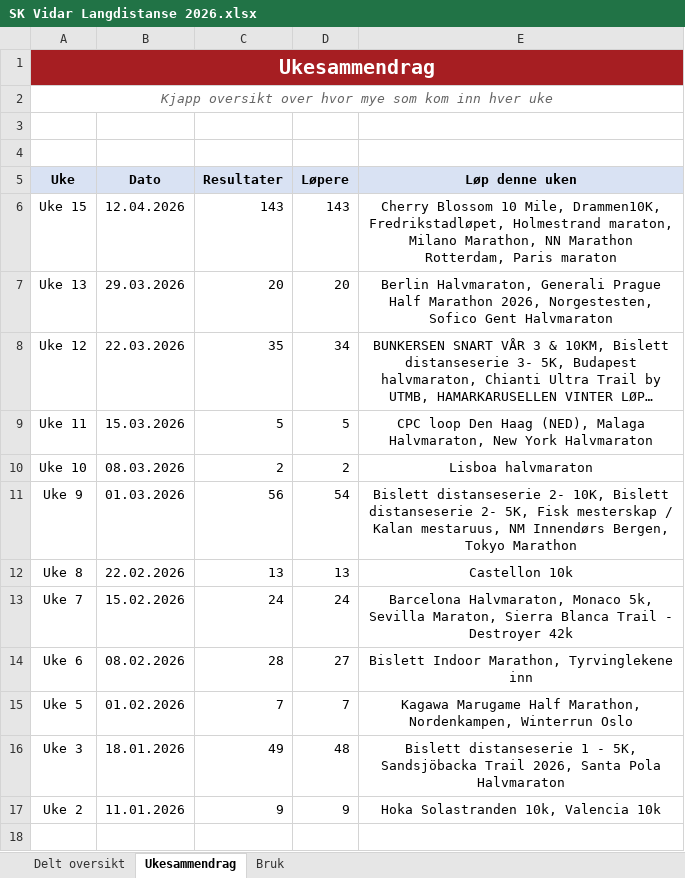
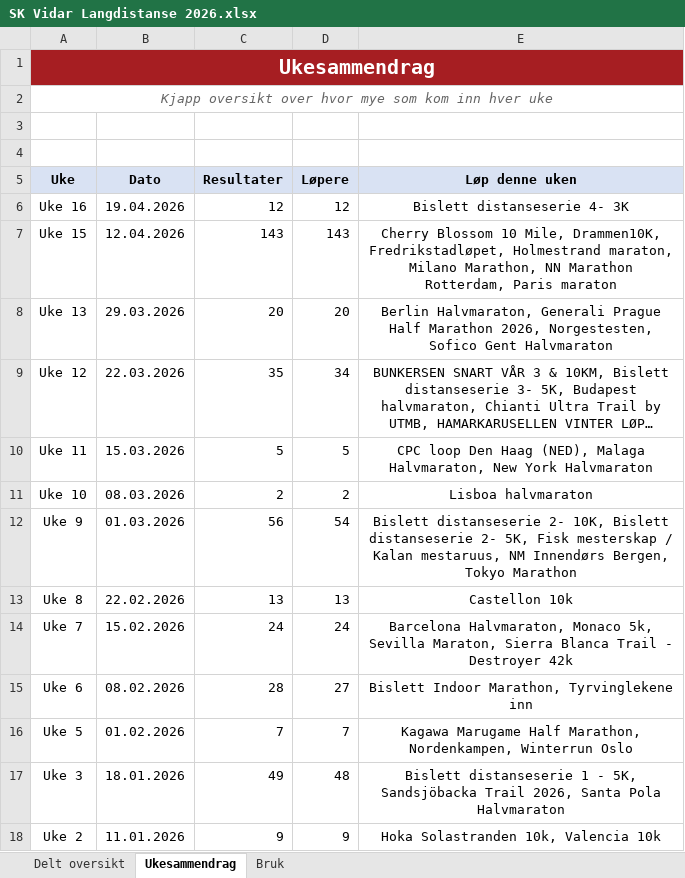
Before and after one commit to gustavByte/sk-vidar-2026-resultater, an Excel workbook: data/delt_oversikt/SK Vidar Langdistanse 2026.xlsx, sheet Ukesammendrag, drawn as a sheet; long unchanged cells end in …; values as stored, in another font and other column widths than the file's, no borders; table styles not drawn; the diff names each change by its address in the sheet, - before the commit and + after, or states it on an @@ line.

Commit message:
Import Bislett r4 results

```diff
--- a/data/delt_oversikt/SK Vidar Langdistanse 2026.xlsx (sheet Ukesammendrag)
+++ b/data/delt_oversikt/SK Vidar Langdistanse 2026.xlsx (sheet Ukesammendrag)
+row 6: Uke 16 | 19.04.2026 | 12 | 12 | Bislett distanseserie 4- 3K
```
Also changed, not shown: sheet Delt oversikt, 1 other file.
